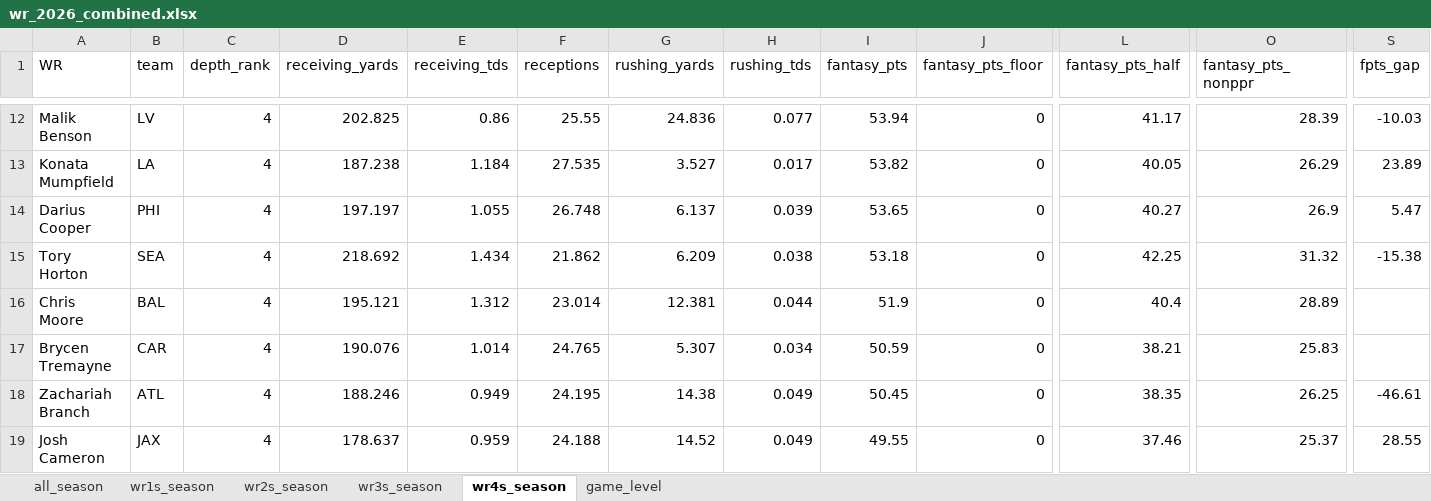
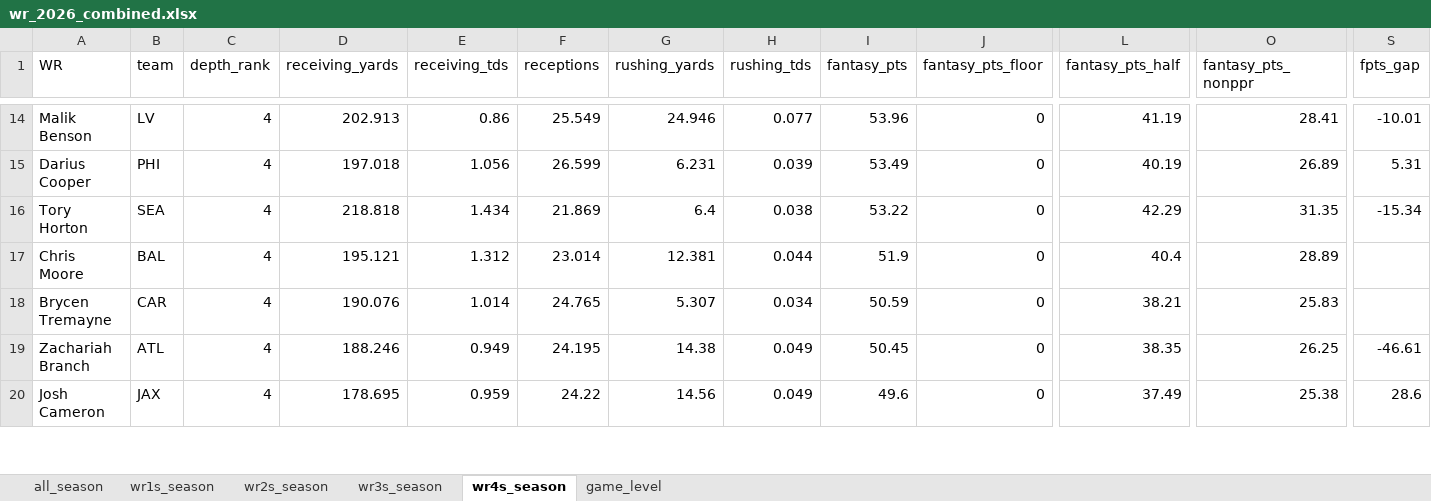
Before and after one commit to egomaniacsfantasy/lineup-lab, an Excel workbook: projections/wr_2026_combined.xlsx, sheet wr4s_season, drawn as a sheet; only a part is shown, gaps mark what is left out; values as stored, in another font and other column widths than the file's, no borders; removed rows and columns are numbered as before the commit, all else as after; rows hold the shown columns only; the diff covers the shown part only; the diff names each change by its address in the sheet, - before the commit and + after, or states it on an @@ line.

```diff
--- a/projections/wr_2026_combined.xlsx (sheet wr4s_season)
+++ b/projections/wr_2026_combined.xlsx (sheet wr4s_season)
-D14 (receiving_yards): 202.825
+D14 (receiving_yards): 202.913
-F14 (receptions): 25.55
+F14 (receptions): 25.549
-G14 (rushing_yards): 24.836
+G14 (rushing_yards): 24.946
-I14 (fantasy_pts): 53.94
+I14 (fantasy_pts): 53.96
-L14 (fantasy_pts_half): 41.17
+L14 (fantasy_pts_half): 41.19
-O14 (fantasy_pts_nonppr): 28.39
+O14 (fantasy_pts_nonppr): 28.41
-S14 (fpts_gap): -10.03
+S14 (fpts_gap): -10.01
-row 13: Konata Mumpfield | LA | 4 | 187.238 | 1.184 | 27.535 | 3.527 | 0.017 | 53.82 | 0 | 40.05 | 26.29 | 23.89
-D15 (receiving_yards): 197.197
+D15 (receiving_yards): 197.018
-E15 (receiving_tds): 1.055
+E15 (receiving_tds): 1.056
-F15 (receptions): 26.748
+F15 (receptions): 26.599
-G15 (rushing_yards): 6.137
+G15 (rushing_yards): 6.231
-I15 (fantasy_pts): 53.65
+I15 (fantasy_pts): 53.49
-L15 (fantasy_pts_half): 40.27
+L15 (fantasy_pts_half): 40.19
-O15 (fantasy_pts_nonppr): 26.9
+O15 (fantasy_pts_nonppr): 26.89
-S15 (fpts_gap): 5.47
+S15 (fpts_gap): 5.31
-D16 (receiving_yards): 218.692
+D16 (receiving_yards): 218.818
-F16 (receptions): 21.862
+F16 (receptions): 21.869
-G16 (rushing_yards): 6.209
+G16 (rushing_yards): 6.4
-I16 (fantasy_pts): 53.18
+I16 (fantasy_pts): 53.22
-L16 (fantasy_pts_half): 42.25
+L16 (fantasy_pts_half): 42.29
-O16 (fantasy_pts_nonppr): 31.32
+O16 (fantasy_pts_nonppr): 31.35
-S16 (fpts_gap): -15.38
+S16 (fpts_gap): -15.34
-D20 (receiving_yards): 178.637
+D20 (receiving_yards): 178.695
-F20 (receptions): 24.188
+F20 (receptions): 24.22
-G20 (rushing_yards): 14.52
+G20 (rushing_yards): 14.56
-I20 (fantasy_pts): 49.55
+I20 (fantasy_pts): 49.6
-L20 (fantasy_pts_half): 37.46
+L20 (fantasy_pts_half): 37.49
-O20 (fantasy_pts_nonppr): 25.37
+O20 (fantasy_pts_nonppr): 25.38
-S20 (fpts_gap): 28.55
+S20 (fpts_gap): 28.6
```
Also changed, not shown: 3 added rows, 2 removed rows and 95 edited cells elsewhere in this sheet, sheet game_level, sheet all_season, sheet wr1s_season, sheet wr2s_season, sheet wr3s_season.
